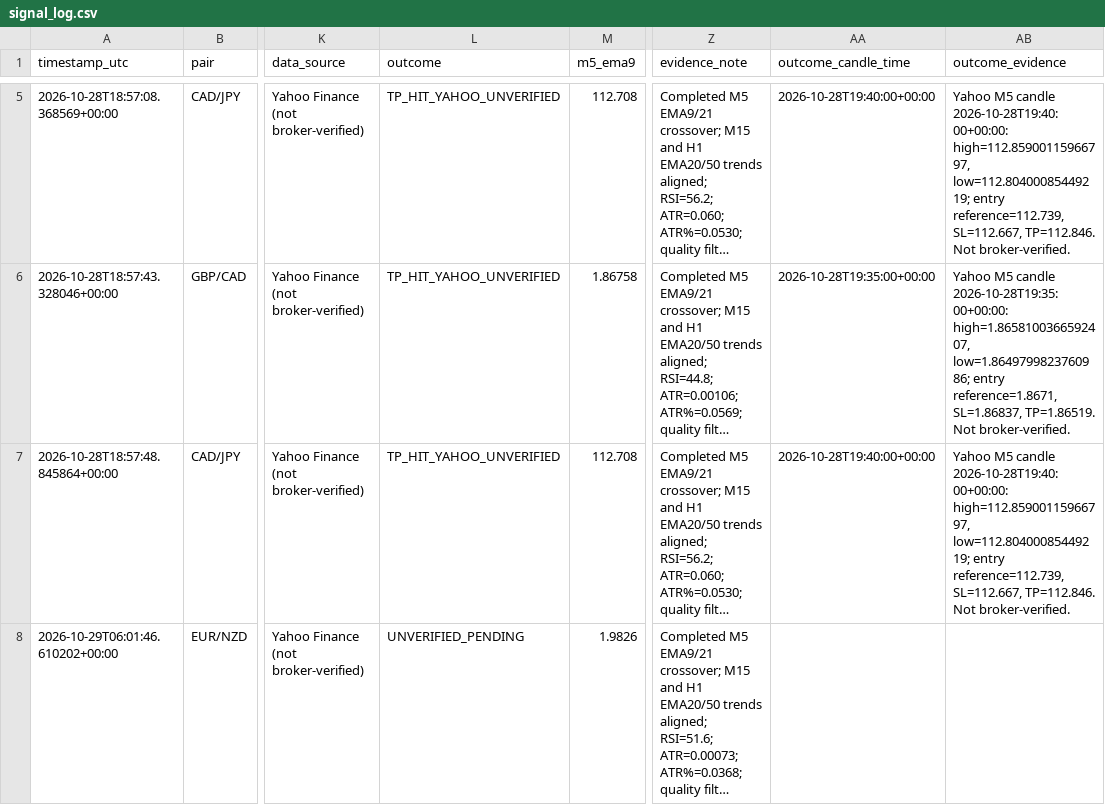
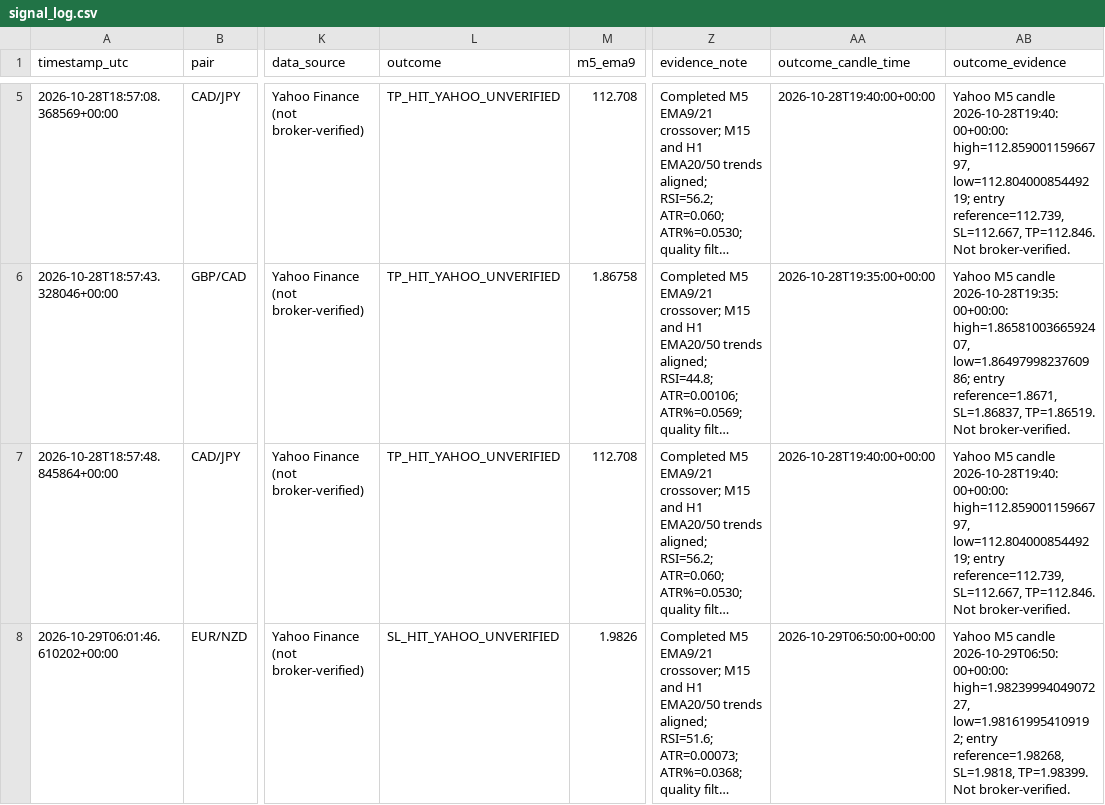
Before and after one commit to 81dwallington-source/Forex-alert-bot, a CSV file: signal_log.csv, drawn as a sheet; only a part is shown, gaps mark what is left out; long unchanged cells end in …; the diff names each change by its address in the sheet, - before the commit and + after, or states it on an @@ line.

```diff
--- a/signal_log.csv
+++ b/signal_log.csv
-L8 (outcome): UNVERIFIED_PENDING
+L8 (outcome): SL_HIT_YAHOO_UNVERIFIED
-AA8 (outcome_candle_time): (empty)
+AA8 (outcome_candle_time): 2026-10-29T06:50:00+00:00
-AB8 (outcome_evidence): (empty)
+AB8 (outcome_evidence): Yahoo M5 candle 2026-10-29T06:50:00+00:00: high=1.9823999404907227, low=1.981619954109192; entry reference=1.98268, SL=1.9818, TP=1.98399. Not broker-verified.
```
